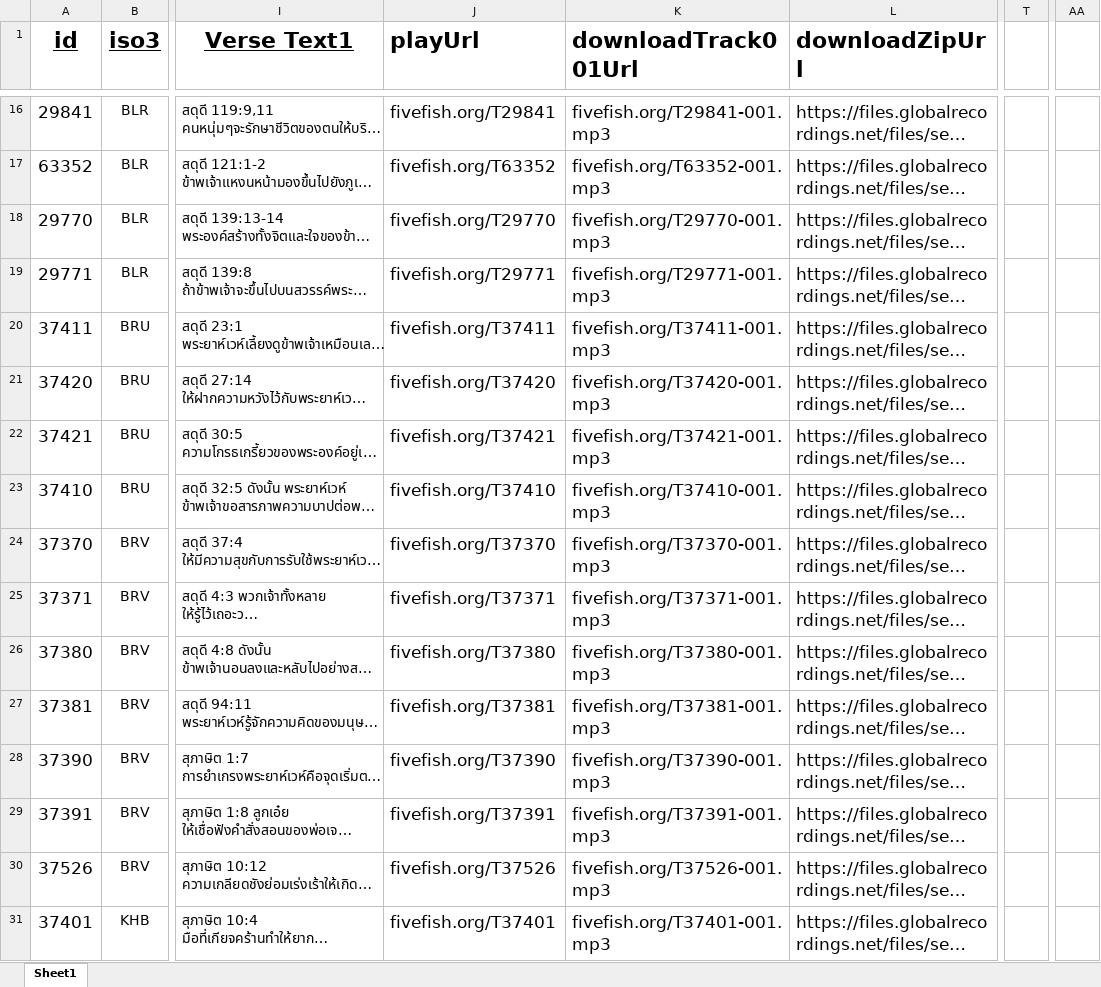
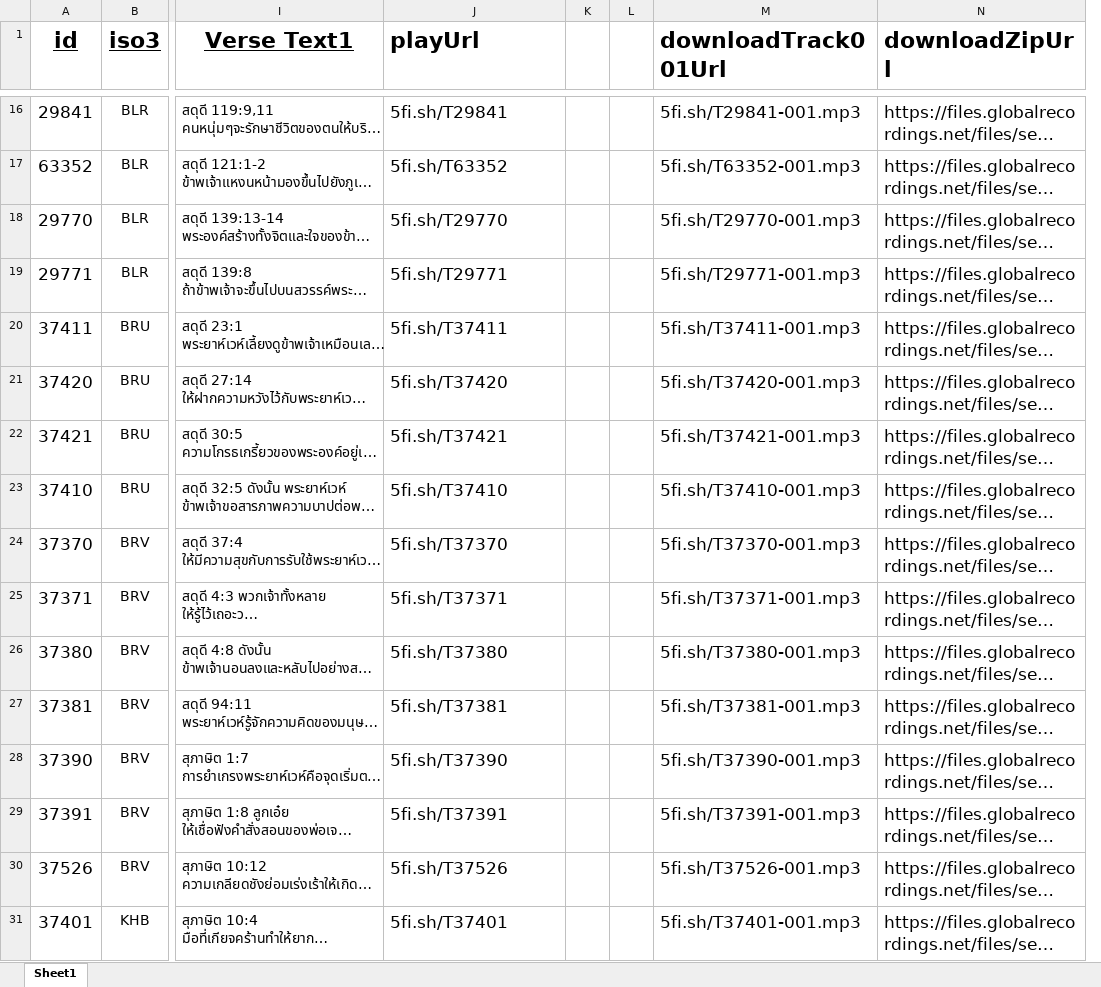
Before and after one commit to dnatisdale/good-news-pwa-gemini, an Excel workbook: scripts/tgn-starter-kit-gemini.xlsx, sheet Sheet1, drawn as a sheet; only a part is shown, gaps mark what is left out; long unchanged cells end in …; values as stored, in another font and other column widths than the file's, no borders; removed rows and columns are numbered as before the commit, all else as after; the diff covers the shown part only; the diff names each change by its address in the sheet, - before the commit and + after, or states it on an @@ line.

```diff
--- a/scripts/tgn-starter-kit-gemini.xlsx (sheet Sheet1)
+++ b/scripts/tgn-starter-kit-gemini.xlsx (sheet Sheet1)
+column K, empty
+column L, empty
@@ column T hidden, empty @@
@@ column AA hidden, empty @@
-J16 (playUrl): fivefish.org/T29841
+J16 (playUrl): 5fi.sh/T29841
-M16 (downloadTrack001Url): fivefish.org/T29841-001.mp3
+M16 (downloadTrack001Url): 5fi.sh/T29841-001.mp3
-J17 (playUrl): fivefish.org/T63352
+J17 (playUrl): 5fi.sh/T63352
-M17 (downloadTrack001Url): fivefish.org/T63352-001.mp3
+M17 (downloadTrack001Url): 5fi.sh/T63352-001.mp3
-J18 (playUrl): fivefish.org/T29770
+J18 (playUrl): 5fi.sh/T29770
-M18 (downloadTrack001Url): fivefish.org/T29770-001.mp3
+M18 (downloadTrack001Url): 5fi.sh/T29770-001.mp3
-J19 (playUrl): fivefish.org/T29771
+J19 (playUrl): 5fi.sh/T29771
-M19 (downloadTrack001Url): fivefish.org/T29771-001.mp3
+M19 (downloadTrack001Url): 5fi.sh/T29771-001.mp3
-J20 (playUrl): fivefish.org/T37411
+J20 (playUrl): 5fi.sh/T37411
-M20 (downloadTrack001Url): fivefish.org/T37411-001.mp3
+M20 (downloadTrack001Url): 5fi.sh/T37411-001.mp3
-J21 (playUrl): fivefish.org/T37420
+J21 (playUrl): 5fi.sh/T37420
-M21 (downloadTrack001Url): fivefish.org/T37420-001.mp3
+M21 (downloadTrack001Url): 5fi.sh/T37420-001.mp3
-J22 (playUrl): fivefish.org/T37421
+J22 (playUrl): 5fi.sh/T37421
-M22 (downloadTrack001Url): fivefish.org/T37421-001.mp3
+M22 (downloadTrack001Url): 5fi.sh/T37421-001.mp3
-J23 (playUrl): fivefish.org/T37410
+J23 (playUrl): 5fi.sh/T37410
-M23 (downloadTrack001Url): fivefish.org/T37410-001.mp3
+M23 (downloadTrack001Url): 5fi.sh/T37410-001.mp3
-J24 (playUrl): fivefish.org/T37370
+J24 (playUrl): 5fi.sh/T37370
-M24 (downloadTrack001Url): fivefish.org/T37370-001.mp3
+M24 (downloadTrack001Url): 5fi.sh/T37370-001.mp3
-J25 (playUrl): fivefish.org/T37371
+J25 (playUrl): 5fi.sh/T37371
-M25 (downloadTrack001Url): fivefish.org/T37371-001.mp3
+M25 (downloadTrack001Url): 5fi.sh/T37371-001.mp3
-J26 (playUrl): fivefish.org/T37380
+J26 (playUrl): 5fi.sh/T37380
-M26 (downloadTrack001Url): fivefish.org/T37380-001.mp3
+M26 (downloadTrack001Url): 5fi.sh/T37380-001.mp3
-J27 (playUrl): fivefish.org/T37381
+J27 (playUrl): 5fi.sh/T37381
-M27 (downloadTrack001Url): fivefish.org/T37381-001.mp3
+M27 (downloadTrack001Url): 5fi.sh/T37381-001.mp3
-J28 (playUrl): fivefish.org/T37390
+J28 (playUrl): 5fi.sh/T37390
-M28 (downloadTrack001Url): fivefish.org/T37390-001.mp3
+M28 (downloadTrack001Url): 5fi.sh/T37390-001.mp3
-J29 (playUrl): fivefish.org/T37391
+J29 (playUrl): 5fi.sh/T37391
-M29 (downloadTrack001Url): fivefish.org/T37391-001.mp3
+M29 (downloadTrack001Url): 5fi.sh/T37391-001.mp3
-J30 (playUrl): fivefish.org/T37526
+J30 (playUrl): 5fi.sh/T37526
-M30 (downloadTrack001Url): fivefish.org/T37526-001.mp3
+M30 (downloadTrack001Url): 5fi.sh/T37526-001.mp3
-J31 (playUrl): fivefish.org/T37401
+J31 (playUrl): 5fi.sh/T37401
-M31 (downloadTrack001Url): fivefish.org/T37401-001.mp3
+M31 (downloadTrack001Url): 5fi.sh/T37401-001.mp3
```
Also changed, not shown: 852 edited cells elsewhere in this sheet, formulas that keep their value, 22 other files.
